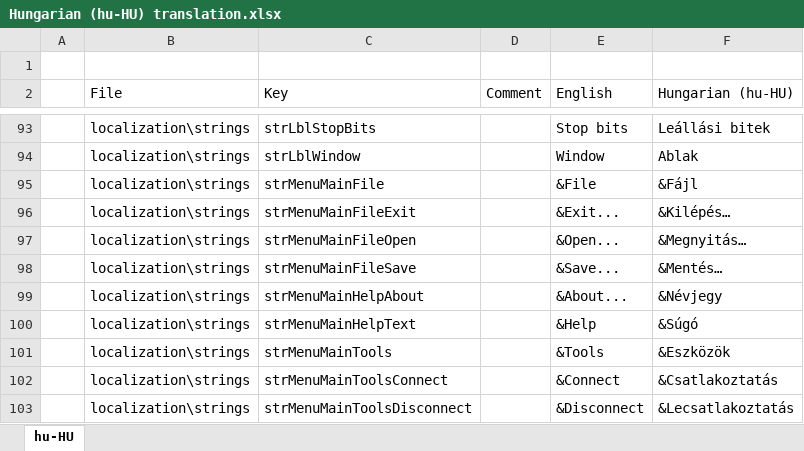
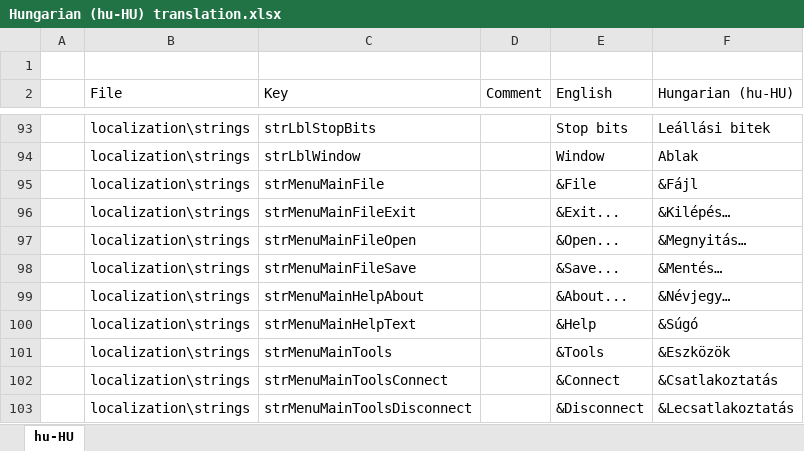
Before and after one commit to arthurits/ErgoLux, an Excel workbook: ErgoLux/localization/Hungarian (hu-HU) translation.xlsx, sheet hu-HU, drawn as a sheet; only a part is shown, gaps mark what is left out; values as stored, in another font and other column widths than the file's, no borders; table styles not drawn; the diff covers the shown part only; the diff names each change by its address in the sheet, - before the commit and + after, or states it on an @@ line.

Commit message:
Update and correct Hungarian (hu-HU) translation

```diff
--- a/ErgoLux/localization/Hungarian (hu-HU) translation.xlsx (sheet hu-HU)
+++ b/ErgoLux/localization/Hungarian (hu-HU) translation.xlsx (sheet hu-HU)
-F99 (Hungarian (hu-HU)): &Névjegy
+F99 (Hungarian (hu-HU)): &Névjegy…
```
Also changed, not shown: 19 edited cells elsewhere in this sheet, 3 other files.
